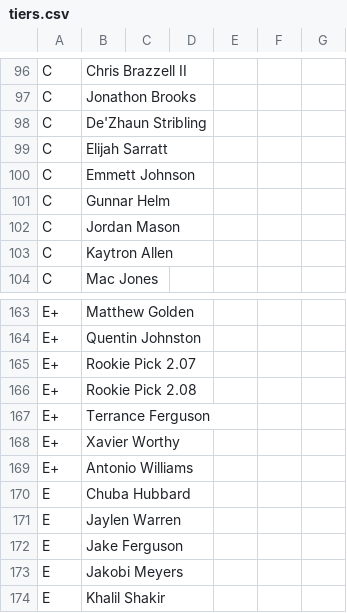
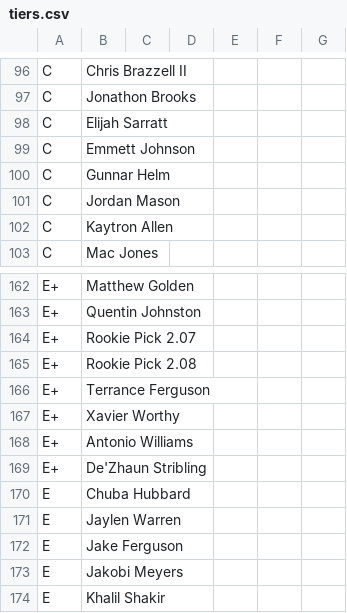
Before and after one commit to ElNostraThomas/FPTS-Tiers-Standalone, a CSV file: data/source/tiers/tiers.csv, drawn as a sheet; only a part is shown, gaps mark what is left out; removed rows and columns are numbered as before the commit, all else as after; the diff names each change by its address in the sheet, - before the commit and + after, or states it on an @@ line.

Commit message:
admin: tier edits via web UI (1 player override + tier config)

```diff
--- a/data/source/tiers/tiers.csv
+++ b/data/source/tiers/tiers.csv
-row 98: C | De'Zhaun Stribling
+row 169: E+ | De'Zhaun Stribling
```
